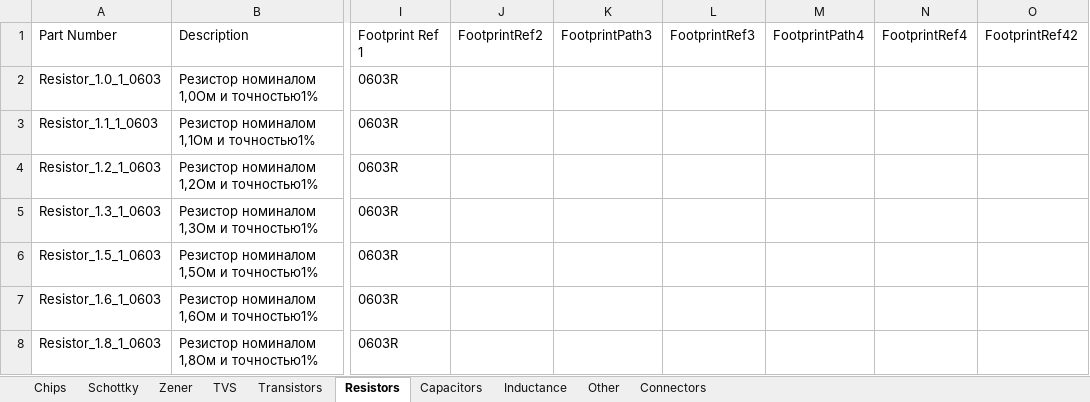
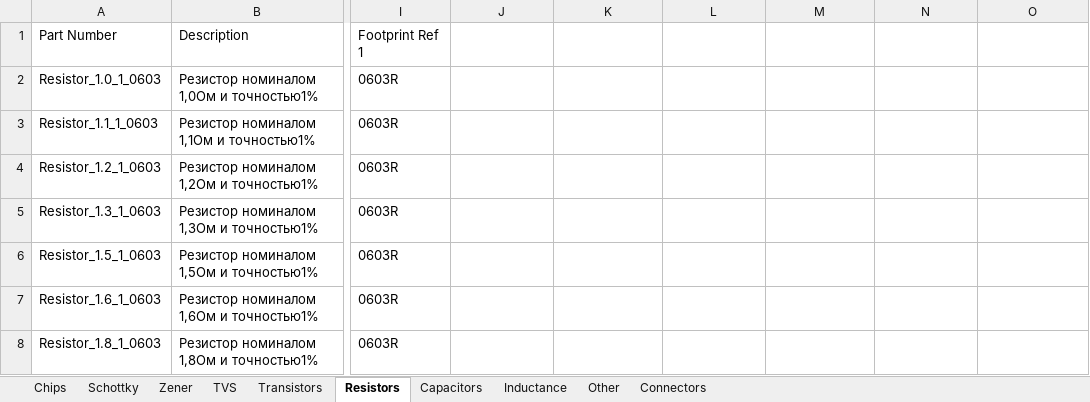
Before and after one commit to hydronautics-team/Hydrolib, an Excel workbook: Database/Hydrolib_bd.xlsm, sheet Resistors, drawn as a sheet; only a part is shown, gaps mark what is left out; values as stored, in another font and other column widths than the file's, no borders; table styles not drawn; the diff names each change by its address in the sheet, - before the commit and + after, or states it on an @@ line.

Commit message:
Resistor xml map fixed

```diff
--- a/Database/Hydrolib_bd.xlsm (sheet Resistors)
+++ b/Database/Hydrolib_bd.xlsm (sheet Resistors)
-J1: FootprintRef2
+J1: (empty)
-K1: FootprintPath3
+K1: (empty)
-L1: FootprintRef3
+L1: (empty)
-M1: FootprintPath4
+M1: (empty)
-N1: FootprintRef4
+N1: (empty)
-O1: FootprintRef42
+O1: (empty)
```
Also changed, not shown: 1 other file.
